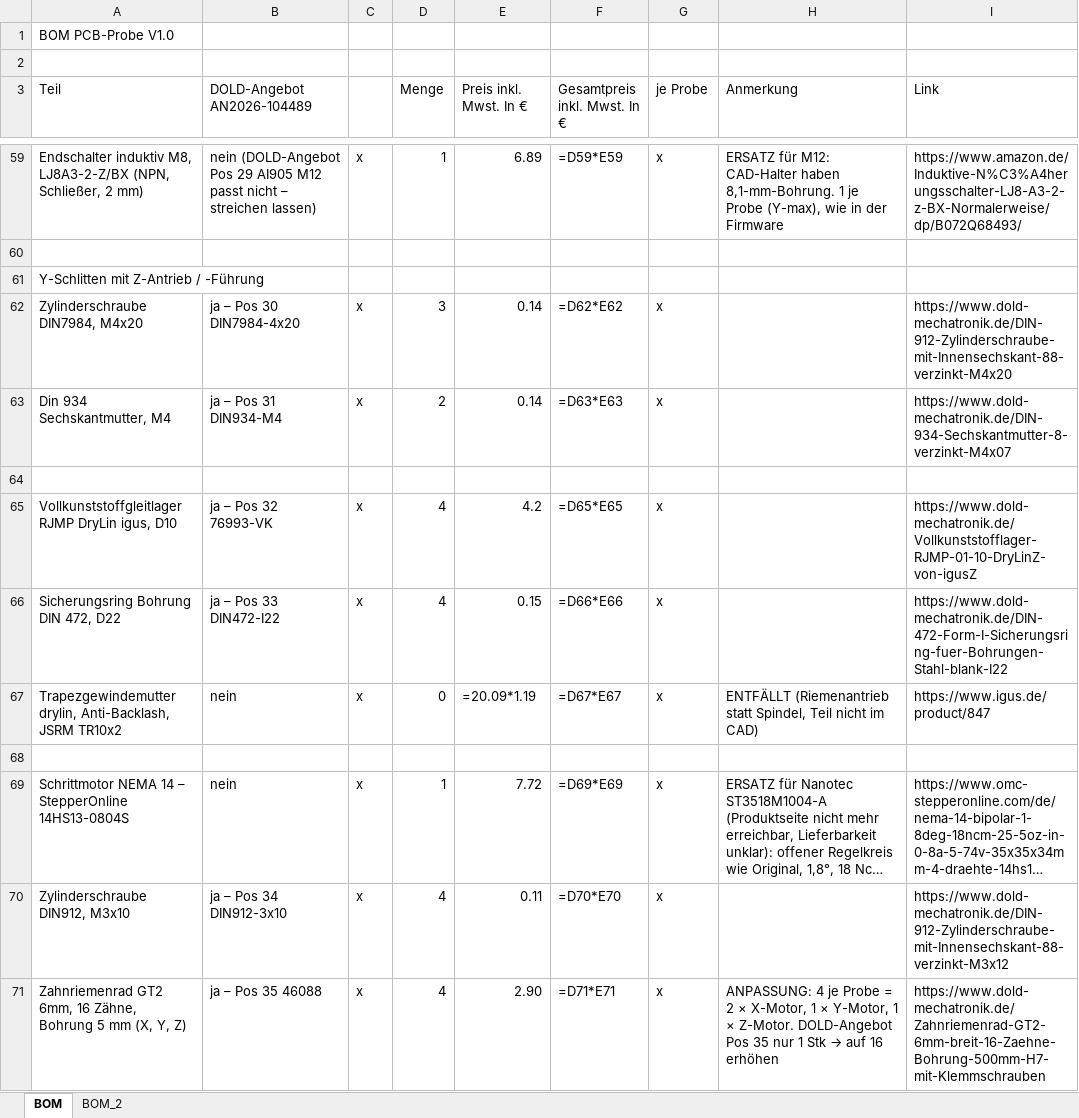
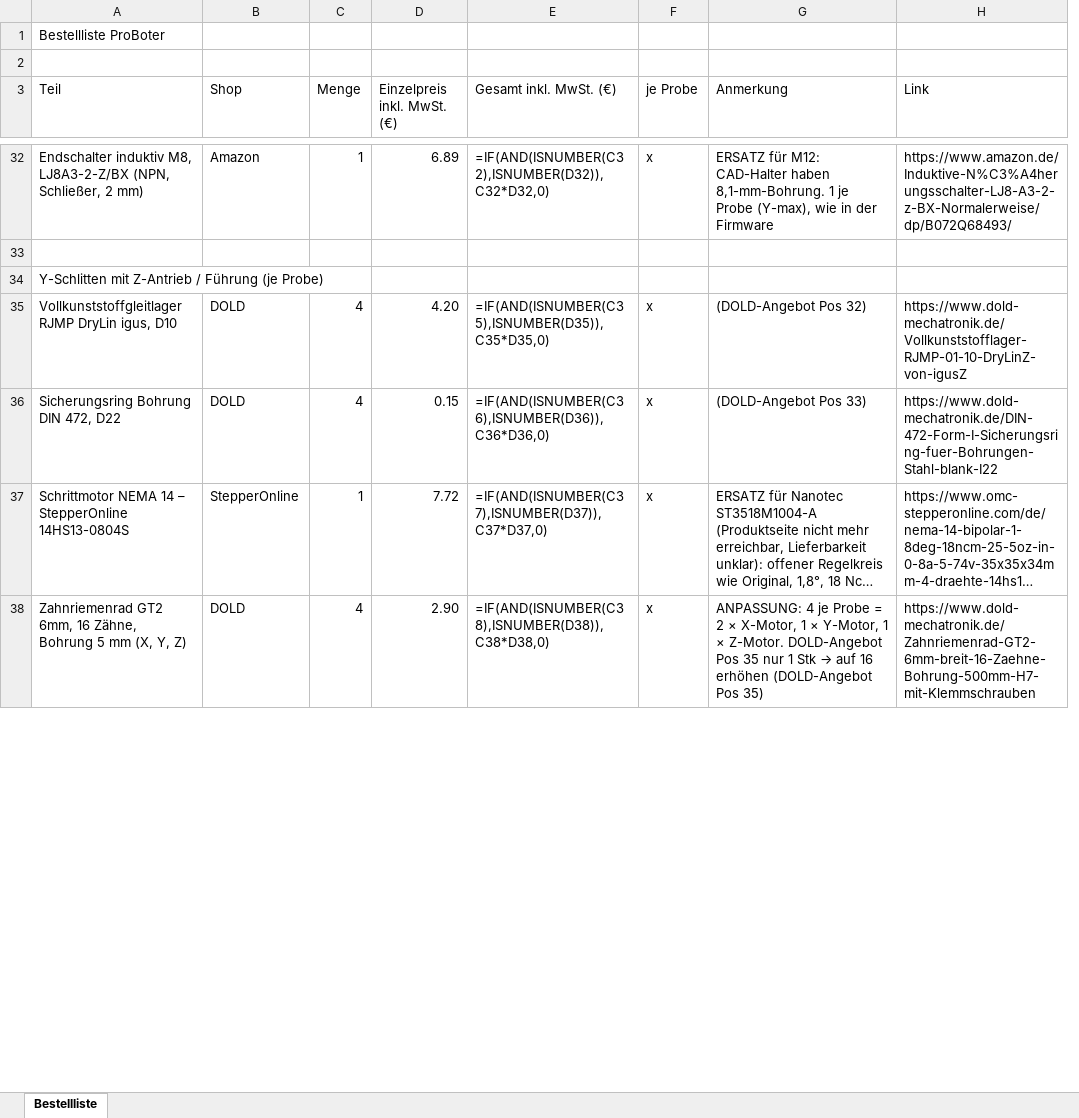
Before and after one commit to floronics/ProBoter, an Excel workbook: bom/Bestellliste.xlsx, sheet Bestellliste, drawn as a sheet; only a part is shown, gaps mark what is left out; long unchanged cells end in …; values as stored, in another font and other column widths than the file's, no cell formats; formulas without a stored value are shown as written; removed rows and columns are numbered as before the commit, all else as after; the diff covers the shown part only; the diff names each change by its address in the sheet, - before the commit and + after, or states it on an @@ line.

```diff
--- a/bom/Bestellliste.xlsx (sheet Bestellliste)
+++ b/bom/Bestellliste.xlsx (sheet Bestellliste)
-sheet tab: BOM
+sheet tab: Bestellliste
-sheet tab: BOM_2
-column B (DOLD-Angebot AN2026-104489), row 59: nein (DOLD-Angebot Pos 29 AI905 M12 passt nicht – streichen lassen); rows 65-66: ja – Pos 32 76993-VK | ja – Pos 33 DIN472-I22; row 69: nein; row 71: ja – Pos 35 46088
-column C, row 59: x; rows 65-66: x | x; row 69: x; row 71: x
+column B (Shop), rows 32-38: Amazon |  |  | DOLD | DOLD | StepperOnline | DOLD
-column F (Gesamtpreis inkl. Mwst. In €), row 59: =D59*E59; rows 65-66: =D65*E65 | =D66*E66; row 69: =D69*E69; row 71: =D71*E71
+column E (Gesamt inkl. MwSt. (€)), rows 32-38: =IF(AND(ISNUMBER(C32),ISNUMBER(D32)),C32*D32,0) |  |  | =IF(AND(ISNUMBER(C35),ISNUMBER(D35)),C35*D35,0) | =IF(AND(ISNUMBER(C36),ISNUMBER(D36)),C36*D36,0) | =IF(AND(ISNUMBER(C37),ISNUMBER(D37)),C37*D37,0) | =IF(AND(ISNUMBER(C38),ISNUMBER(D38)),C38*D38,0)
-A1 (Teil): BOM PCB-Probe V1.0
+A1 (Teil): Bestellliste ProBoter
-D3: Preis inkl. Mwst. In €
+D3: Einzelpreis inkl. MwSt. (€)
-A34 (Teil): Y-Schlitten mit Z-Antrieb / -Führung
+A34 (Teil): Y-Schlitten mit Z-Antrieb / Führung (je Probe)
-row 62: Zylinderschraube DIN7984, M4x20 | ja – Pos 30 DIN7984-4x20 | x | 3 | 0.14 | =D62*E62 | x |  | https://www.dold-mechatronik.de/DIN-912-Zylinderschraube-mit-Innensechskant-88-verzinkt-M4x20
-row 63: Din 934 Sechskantmutter, M4 | ja – Pos 31 DIN934-M4 | x | 2 | 0.14 | =D63*E63 | x |  | https://www.dold-mechatronik.de/DIN-934-Sechskantmutter-8-verzinkt-M4x07
-row 64: (empty)
-D35 (Einzelpreis inkl. MwSt. (€)): 4.2
+D35 (Einzelpreis inkl. MwSt. (€)): 4.20
-G35 (Anmerkung): (empty)
+G35 (Anmerkung): (DOLD-Angebot Pos 32)
-G36 (Anmerkung): (empty)
+G36 (Anmerkung): (DOLD-Angebot Pos 33)
-row 67: Trapezgewindemutter drylin, Anti-Backlash, JSRM TR10x2 | nein | x | 0 | =20.09*1.19 | =D67*E67 | x | ENTFÄLLT (Riemenantrieb statt Spindel, Teil nicht im CAD) | https://www.igus.de/product/847
-row 68: (empty)
-row 70: Zylinderschraube DIN912, M3x10 | ja – Pos 34 DIN912-3x10 | x | 4 | 0.11 | =D70*E70 | x |  | https://www.dold-mechatronik.de/DIN-912-Zylinderschraube-mit-Innensechskant-88-verzinkt-M3x12
-G38 (Anmerkung): …16 erhöhen
+G38 (Anmerkung): …16 erhöhen (DOLD-Angebot Pos 35)
```
Also changed, not shown: 29 added rows, 40 removed rows and 52 edited cells elsewhere in this sheet, cell formats.
